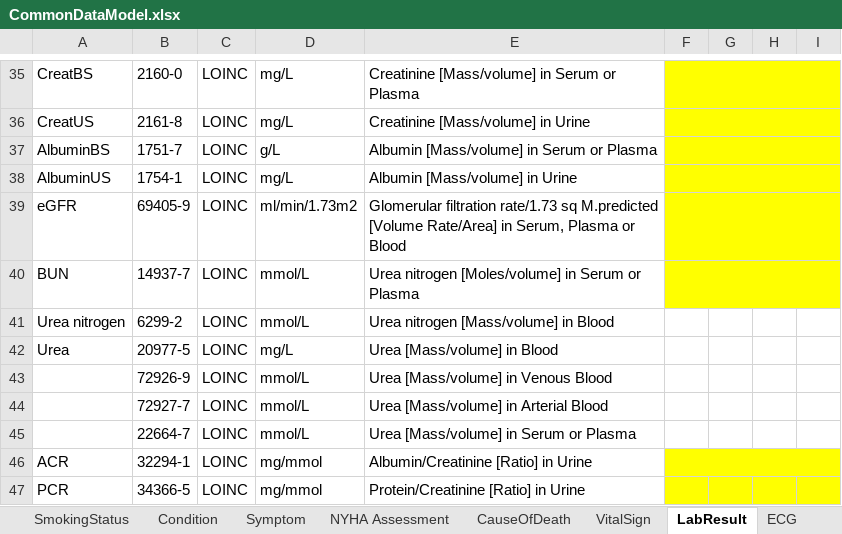
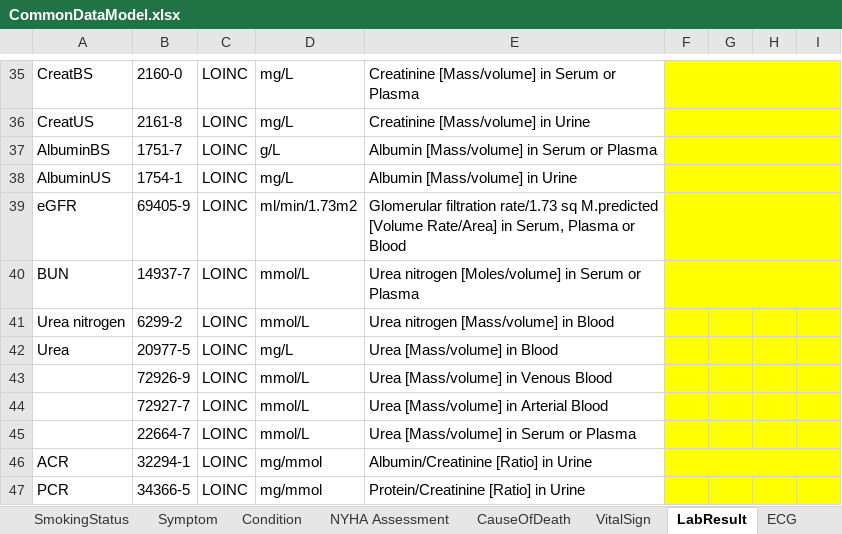
Before and after one commit to DataTools4Heart/common-data-model, an Excel workbook: CommonDataModel.xlsx, sheet LabResult, drawn as a sheet; only a part is shown, gaps mark what is left out; values as stored, in another font and other column widths than the file's, no borders; the diff names each change by its address in the sheet, - before the commit and + after, or states it on an @@ line.

Commit message:
:memo: update PAD condition codes in the excel

```diff
--- a/CommonDataModel.xlsx (sheet LabResult)
+++ b/CommonDataModel.xlsx (sheet LabResult)
@@ sheet tab order changed: SmokingStatus | Symptom | Condition | NYHA Assessment | CauseOfDeath | VitalSign | LabResult | ECG @@
-F41:I45 fill: none
+F41:I45 fill: #FFFF00
```
Also changed, not shown: sheet MRI, sheet Condition.
